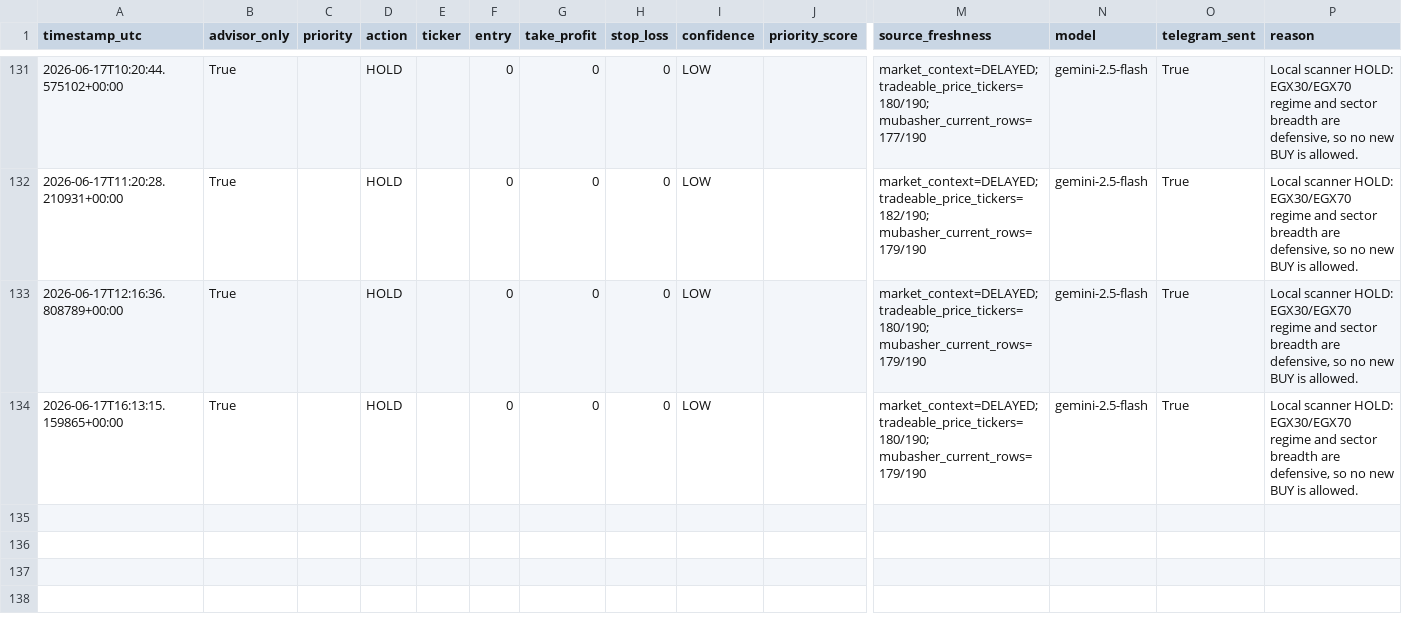
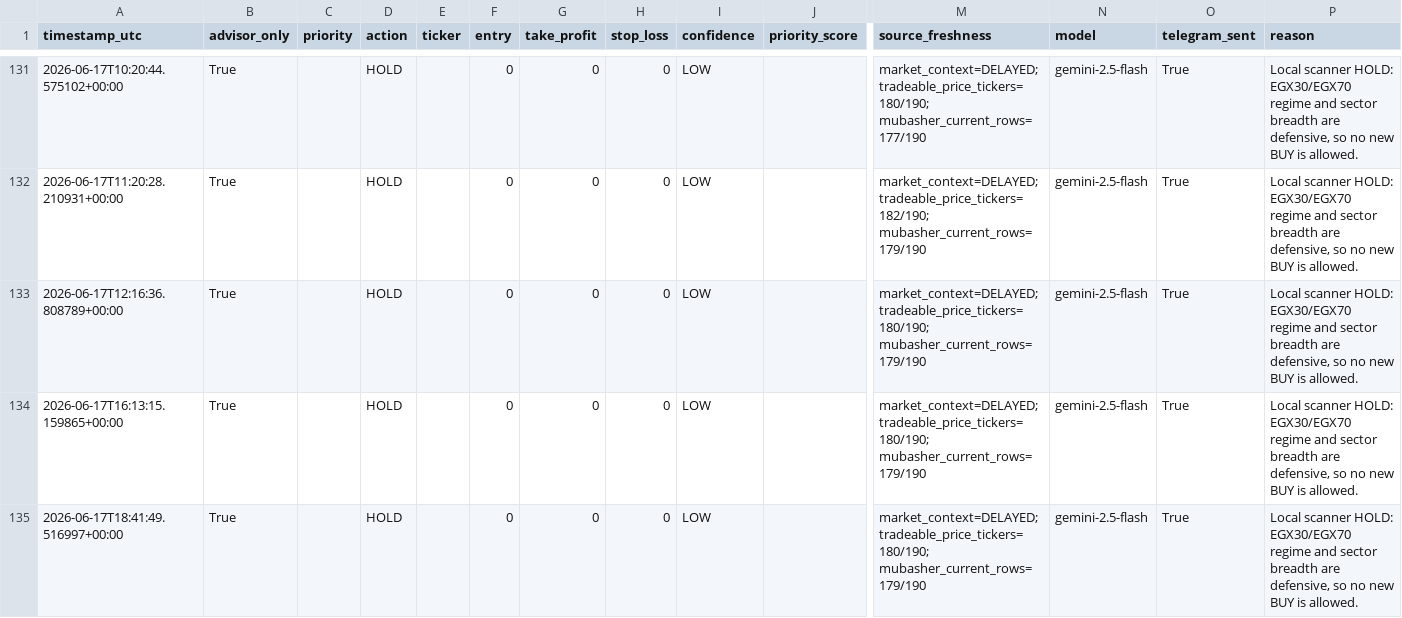
Before and after one commit to Philopater-Ayman/egx-telegram-scanner, a CSV file: trade_history.csv, drawn as a sheet; only a part is shown, gaps mark what is left out; rows hold the shown columns only; the diff names each change by its address in the sheet, - before the commit and + after, or states it on an @@ line.

```diff
--- a/trade_history.csv
+++ b/trade_history.csv
+row 135: 2026-06-17T18:41:49.516997+00:00 | True |  | HOLD |  | 0 | 0 | 0 | LOW |  | market_context=DELAYED; tradeable_price_tickers=180/190; mubasher_current_rows=179/190 | gemini-2.5-flash | True | Local scanner HOLD: EGX30/EGX70 regime and sector breadth are defensive, so no new BUY is allowed.
```
Also changed, not shown: action_tickets.csv, data_quality.csv, 6 other files.
